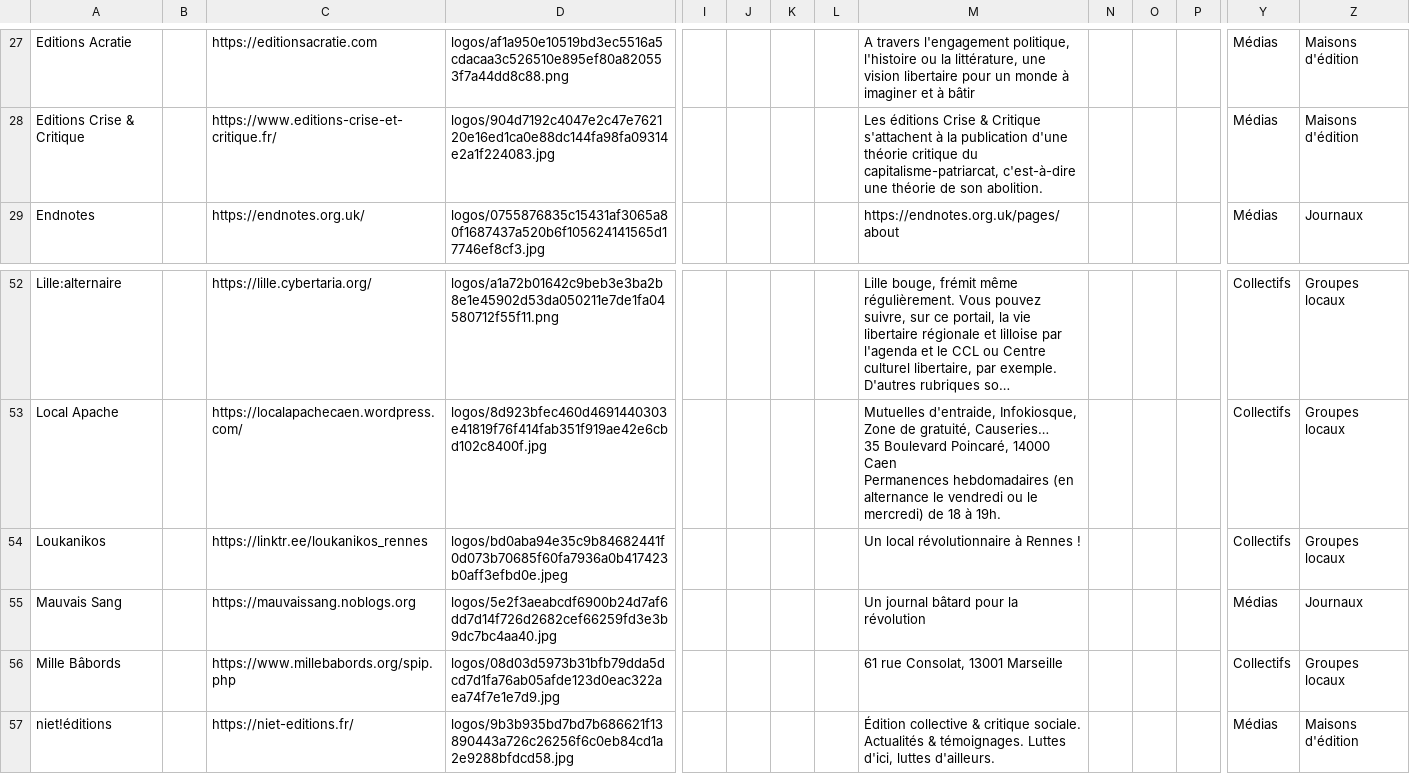
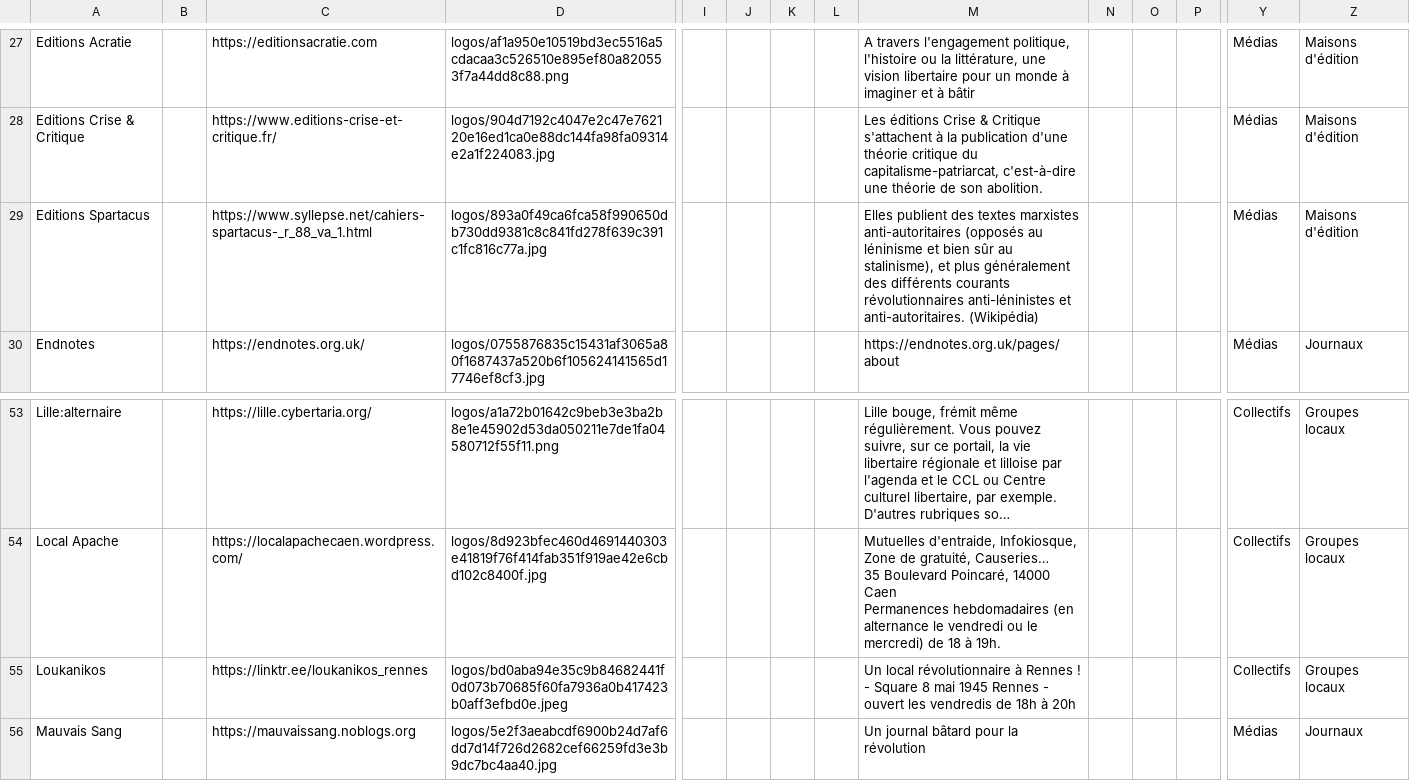
Before and after one commit to rriclet/carte-des-luttes, a CSV file: docs/items.csv, drawn as a sheet; only a part is shown, gaps mark what is left out; the shorter side is filled out with more unchanged rows; long unchanged cells end in …; addresses are those after the commit; rows hold the shown columns only; the diff names each change by its address in the sheet, - before the commit and + after, or states it on an @@ line.

```diff
--- a/docs/items.csv
+++ b/docs/items.csv
+row 29: Editions Spartacus |  | https://www.syllepse.net/cahiers-spartacus-_r_88_va_1.html | logos/893a0f49ca6fca58f990650db730dd9381c8c841fd278f639c391c1fc816c77a.jpg |  |  |  |  | Elles publient des textes marxistes anti-autoritaires (opposés au léninisme et bien sûr au stalinisme), et plus généralement des différents courants révolutionnaires anti-léninistes et anti-autoritaires. (Wikipédia) |  |  |  | Médias | Maisons d'édition
-M55: …Rennes !
+M55: …Rennes ! - Square 8 mai 1945 Rennes - ouvert les vendredis de 18h à 20h
```
Also changed, not shown: 22 other files.
